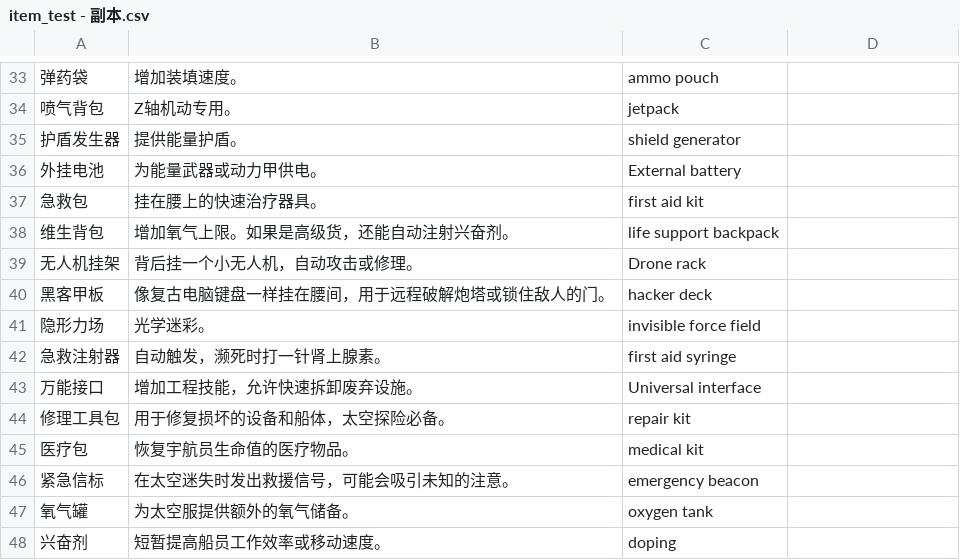
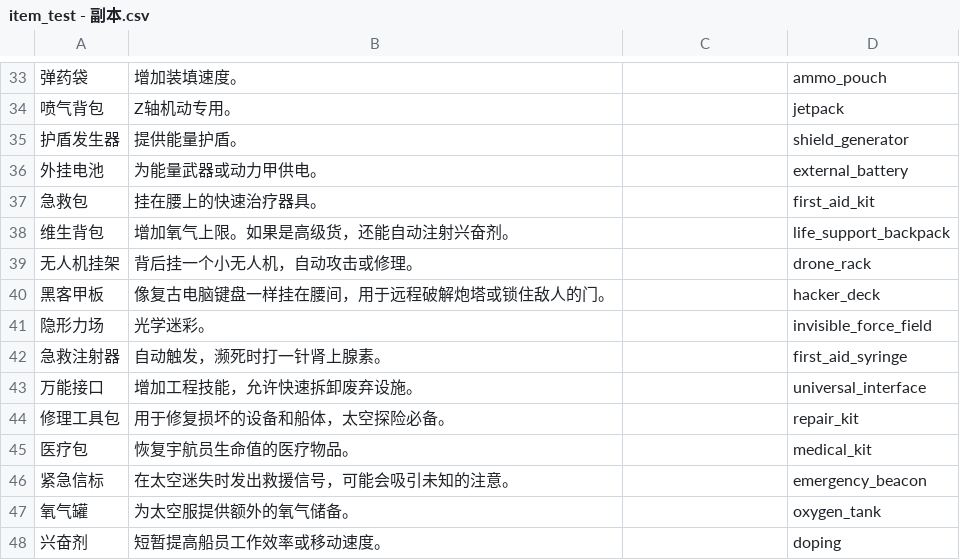
Before and after one commit to Atthepiano/prompt-gen, a CSV file: iconcsv/item_test - 副本.csv, drawn as a sheet; only a part is shown, gaps mark what is left out; the diff covers the shown part only.

```diff
--- a/iconcsv/item_test - 副本.csv
+++ b/iconcsv/item_test - 副本.csv
@@ -33,16 +33,16 @@
-弹药袋,增加装填速度。,ammo pouch,
-喷气背包,Z轴机动专用。,jetpack,
-护盾发生器,提供能量护盾。,shield generator,
-外挂电池,为能量武器或动力甲供电。,External battery,
-急救包,挂在腰上的快速治疗器具。,first aid kit,
-维生背包,增加氧气上限。如果是高级货，还能自动注射兴奋剂。,life support backpack,
-无人机挂架,背后挂一个小无人机，自动攻击或修理。,Drone rack,
-黑客甲板,像复古电脑键盘一样挂在腰间，用于远程破解炮塔或锁住敌人的门。,hacker deck,
-隐形力场,光学迷彩。,invisible force field,
-急救注射器,自动触发，濒死时打一针肾上腺素。,first aid syringe,
-万能接口,增加工程技能，允许快速拆卸废弃设施。,Universal interface,
-修理工具包,用于修复损坏的设备和船体，太空探险必备。,repair kit,
-医疗包,恢复宇航员生命值的医疗物品。,medical kit,
-紧急信标,在太空迷失时发出救援信号，可能会吸引未知的注意。,emergency beacon,
-氧气罐,为太空服提供额外的氧气储备。,oxygen tank,
-兴奋剂,短暂提高船员工作效率或移动速度。,doping,
+弹药袋,增加装填速度。,,ammo_pouch
+喷气背包,Z轴机动专用。,,jetpack
+护盾发生器,提供能量护盾。,,shield_generator
+外挂电池,为能量武器或动力甲供电。,,external_battery
+急救包,挂在腰上的快速治疗器具。,,first_aid_kit
+维生背包,增加氧气上限。如果是高级货，还能自动注射兴奋剂。,,life_support_backpack
+无人机挂架,背后挂一个小无人机，自动攻击或修理。,,drone_rack
+黑客甲板,像复古电脑键盘一样挂在腰间，用于远程破解炮塔或锁住敌人的门。,,hacker_deck
+隐形力场,光学迷彩。,,invisible_force_field
+急救注射器,自动触发，濒死时打一针肾上腺素。,,first_aid_syringe
+万能接口,增加工程技能，允许快速拆卸废弃设施。,,universal_interface
+修理工具包,用于修复损坏的设备和船体，太空探险必备。,,repair_kit
+医疗包,恢复宇航员生命值的医疗物品。,,medical_kit
+紧急信标,在太空迷失时发出救援信号，可能会吸引未知的注意。,,emergency_beacon
+氧气罐,为太空服提供额外的氧气储备。,,oxygen_tank
+兴奋剂,短暂提高船员工作效率或移动速度。,,doping
```
Also changed, not shown: 91 edited cells elsewhere in this file, 3 other files.
